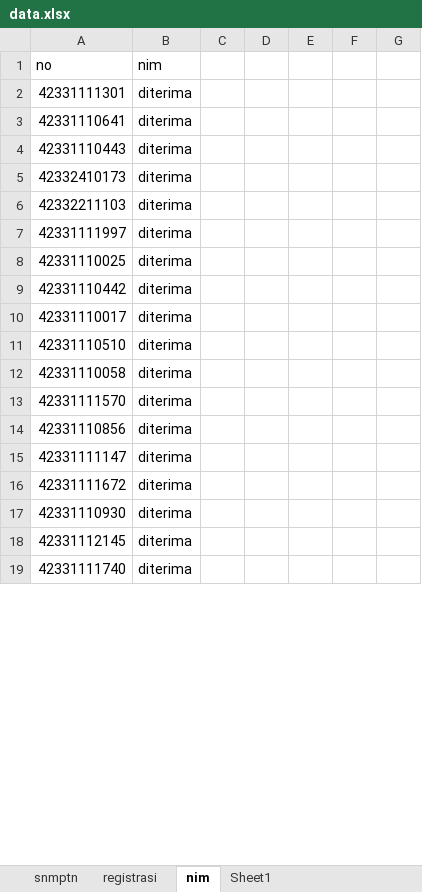
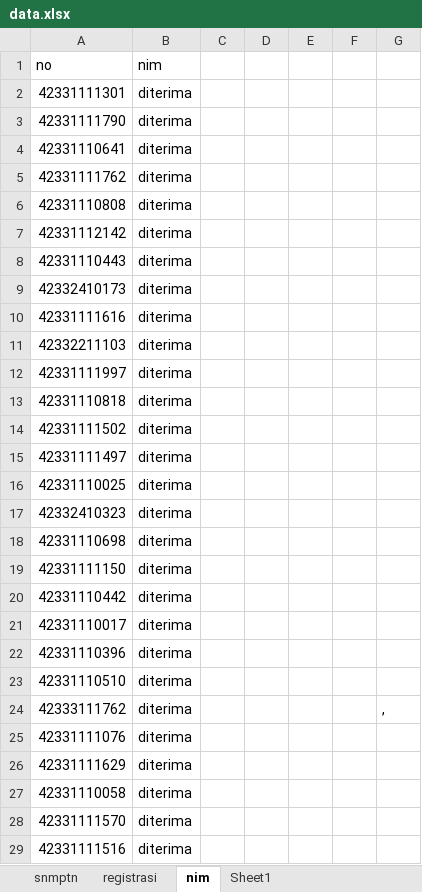
Before and after one commit to tirtareg/23smm, an Excel workbook: data.xlsx, sheet nim, drawn as a sheet; only a part is shown; the shorter side is filled out with more unchanged rows; values as stored, in another font and other column widths than the file's, no borders; conditional formats not drawn; the diff covers the shown part only; the diff names each change by its address in the sheet, - before the commit and + after, or states it on an @@ line.

```diff
--- a/data.xlsx (sheet nim)
+++ b/data.xlsx (sheet nim)
+row 3: 42331111790 | diterima
+row 5: 42331111762 | diterima
+row 6: 42331110808 | diterima
+row 7: 42331112142 | diterima
+row 10: 42331111616 | diterima
+row 13: 42331110818 | diterima
+row 14: 42331111502 | diterima
+row 15: 42331111497 | diterima
+row 17: 42332410323 | diterima
+row 18: 42331110698 | diterima
+row 19: 42331111150 | diterima
+row 22: 42331110396 | diterima
+row 24: 42333111762 | diterima |  |  |  |  | ,
+row 25: 42331111076 | diterima
+row 26: 42331111629 | diterima
+row 29: 42331111516 | diterima
```
Also changed, not shown: 20 added rows, 36 removed rows and 8 edited cells elsewhere in this sheet, sheet snmptn, docs/data.xlsx, 2 other files.
